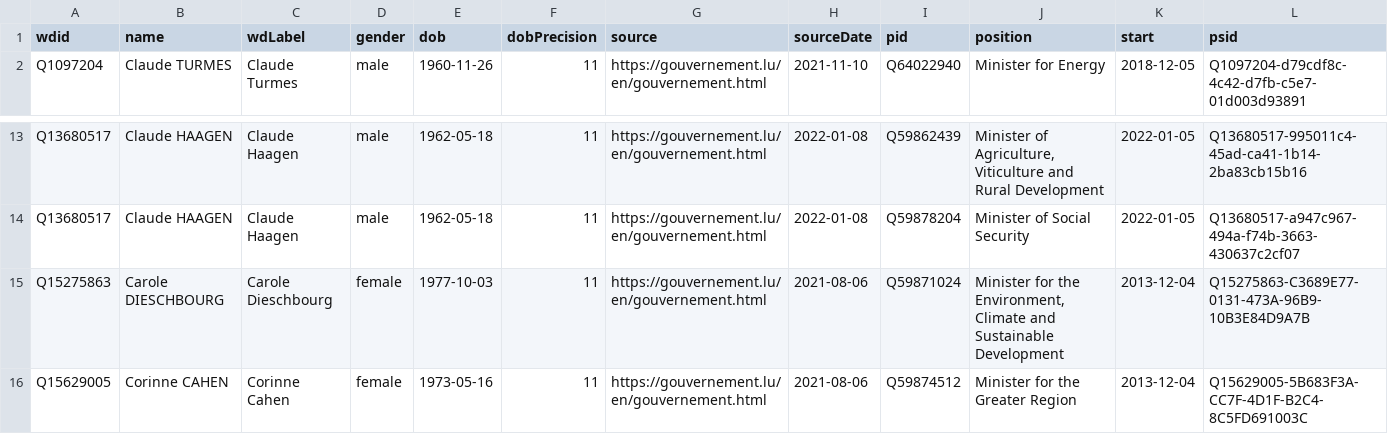
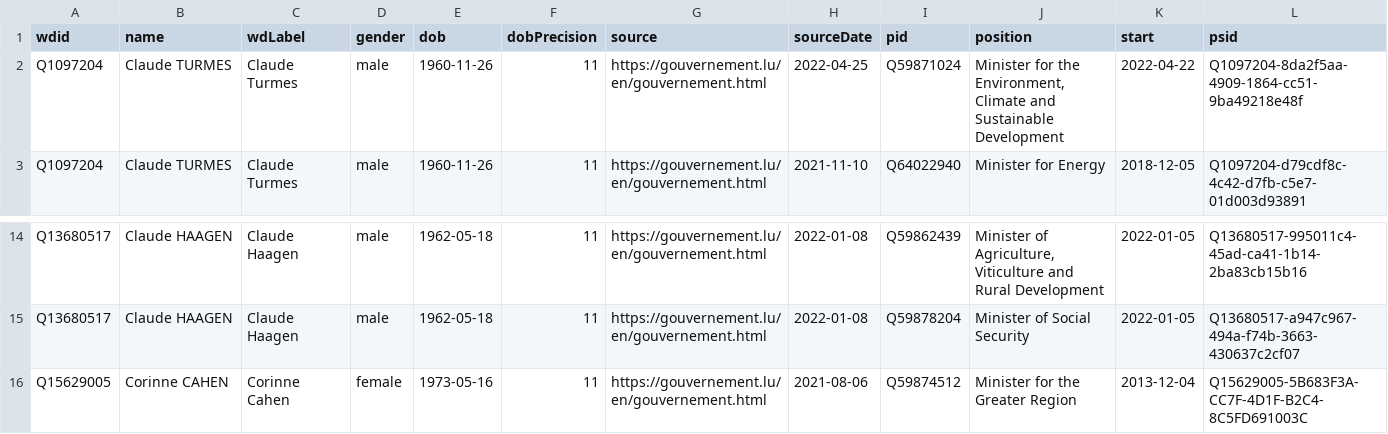
Before and after one commit to every-politician-scrapers/luxembourg-cabinet, a CSV file: data/wikidata.csv, drawn as a sheet; only a part is shown, gaps mark what is left out.

Commit message:
Compare external sources to Wikidata

```diff
--- a/data/wikidata.csv
+++ b/data/wikidata.csv
@@ -1,2 +1,3 @@
 wdid,name,wdLabel,gender,dob,dobPrecision,source,sourceDate,pid,position,start,psid
+Q1097204,Claude TURMES,Claude Turmes,male,1960-11-26,11,https://gouvernement.lu/en/gouvernement.html,2022-04-25,Q59871024,"Minister for the Environment, Climate and Sustainable Development",2022-04-22,Q1097204-8da2f5aa-4909-1864-cc51-9ba49218e48f
 Q1097204,Claude TURMES,Claude Turmes,male,1960-11-26,11,https://gouvernement.lu/en/gouvernement.html,2021-11-10,Q64022940,Minister for Energy,2018-12-05,Q1097204-d79cdf8c-4c42-d7fb-c5e7-01d003d93891
@@ -14,3 +15,2 @@ Q13680517,Claude HAAGEN,Claude Haagen,male,1962-05-18,11,https://gouvernement.lu
 Q13680517,Claude HAAGEN,Claude Haagen,male,1962-05-18,11,https://gouvernement.lu/en/gouvernement.html,2022-01-08,Q59878204,Minister of Social Security,2022-01-05,Q13680517-a947c967-494a-f74b-3663-430637c2cf07
-Q15275863,Carole DIESCHBOURG,Carole Dieschbourg,female,1977-10-03,11,https://gouvernement.lu/en/gouvernement.html,2021-08-06,Q59871024,"Minister for the Environment, Climate and Sustainable Development",2013-12-04,Q15275863-C3689E77-0131-473A-96B9-10B3E84D9A7B
 Q15629005,Corinne CAHEN,Corinne Cahen,female,1973-05-16,11,https://gouvernement.lu/en/gouvernement.html,2021-08-06,Q59874512,Minister for the Greater Region,2013-12-04,Q15629005-5B683F3A-CC7F-4D1F-B2C4-8C5FD691003C
```
Also changed, not shown: data/official.csv.
